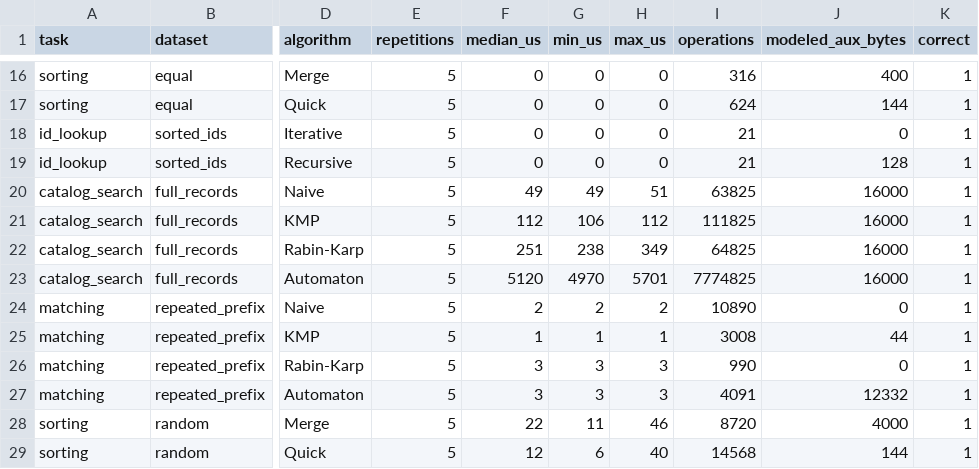
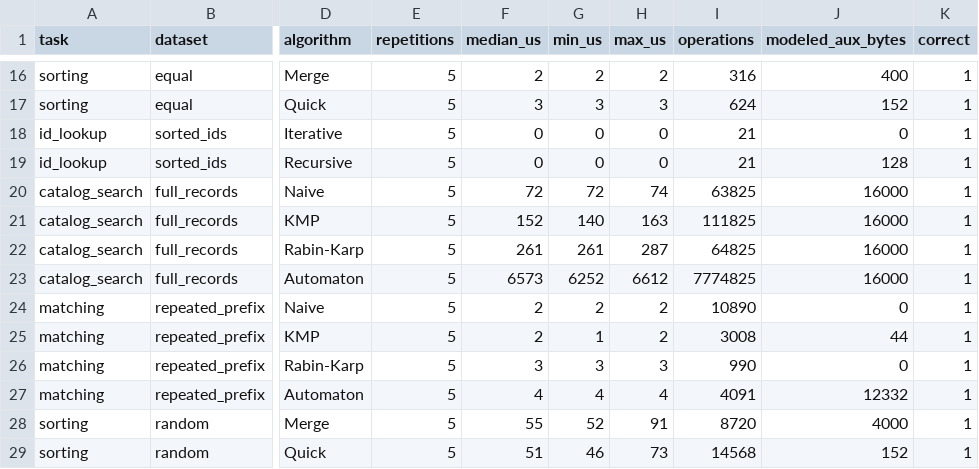
Before and after one commit to k-u-s-h-a-g-r-a-k-e-d-i-a/Libra_DAA, a CSV file: results/benchmarks.csv, drawn as a sheet; only a part is shown, gaps mark what is left out; the diff covers the shown part only; the diff names each change by its address in the sheet, - before the commit and + after, or states it on an @@ line.

```diff
--- a/results/benchmarks.csv
+++ b/results/benchmarks.csv
-F16 (median_us): 0
+F16 (median_us): 2
-G16 (min_us): 0
+G16 (min_us): 2
-H16 (max_us): 0
+H16 (max_us): 2
-F17 (median_us): 0
+F17 (median_us): 3
-G17 (min_us): 0
+G17 (min_us): 3
-H17 (max_us): 0
+H17 (max_us): 3
-J17 (modeled_aux_bytes): 144
+J17 (modeled_aux_bytes): 152
-F20 (median_us): 49
+F20 (median_us): 72
-G20 (min_us): 49
+G20 (min_us): 72
-H20 (max_us): 51
+H20 (max_us): 74
-F21 (median_us): 112
+F21 (median_us): 152
-G21 (min_us): 106
+G21 (min_us): 140
-H21 (max_us): 112
+H21 (max_us): 163
-F22 (median_us): 251
+F22 (median_us): 261
-G22 (min_us): 238
+G22 (min_us): 261
-H22 (max_us): 349
+H22 (max_us): 287
-F23 (median_us): 5120
+F23 (median_us): 6573
-G23 (min_us): 4970
+G23 (min_us): 6252
-H23 (max_us): 5701
+H23 (max_us): 6612
-F25 (median_us): 1
+F25 (median_us): 2
-H25 (max_us): 1
+H25 (max_us): 2
-F27 (median_us): 3
+F27 (median_us): 4
-G27 (min_us): 3
+G27 (min_us): 4
-H27 (max_us): 3
+H27 (max_us): 4
-F28 (median_us): 22
+F28 (median_us): 55
-G28 (min_us): 11
+G28 (min_us): 52
-H28 (max_us): 46
+H28 (max_us): 91
-F29 (median_us): 12
+F29 (median_us): 51
-G29 (min_us): 6
+G29 (min_us): 46
-H29 (max_us): 40
+H29 (max_us): 73
-J29 (modeled_aux_bytes): 144
+J29 (modeled_aux_bytes): 152
```
Also changed, not shown: 2 removed rows and 125 edited cells elsewhere in this file, 18 other files.
